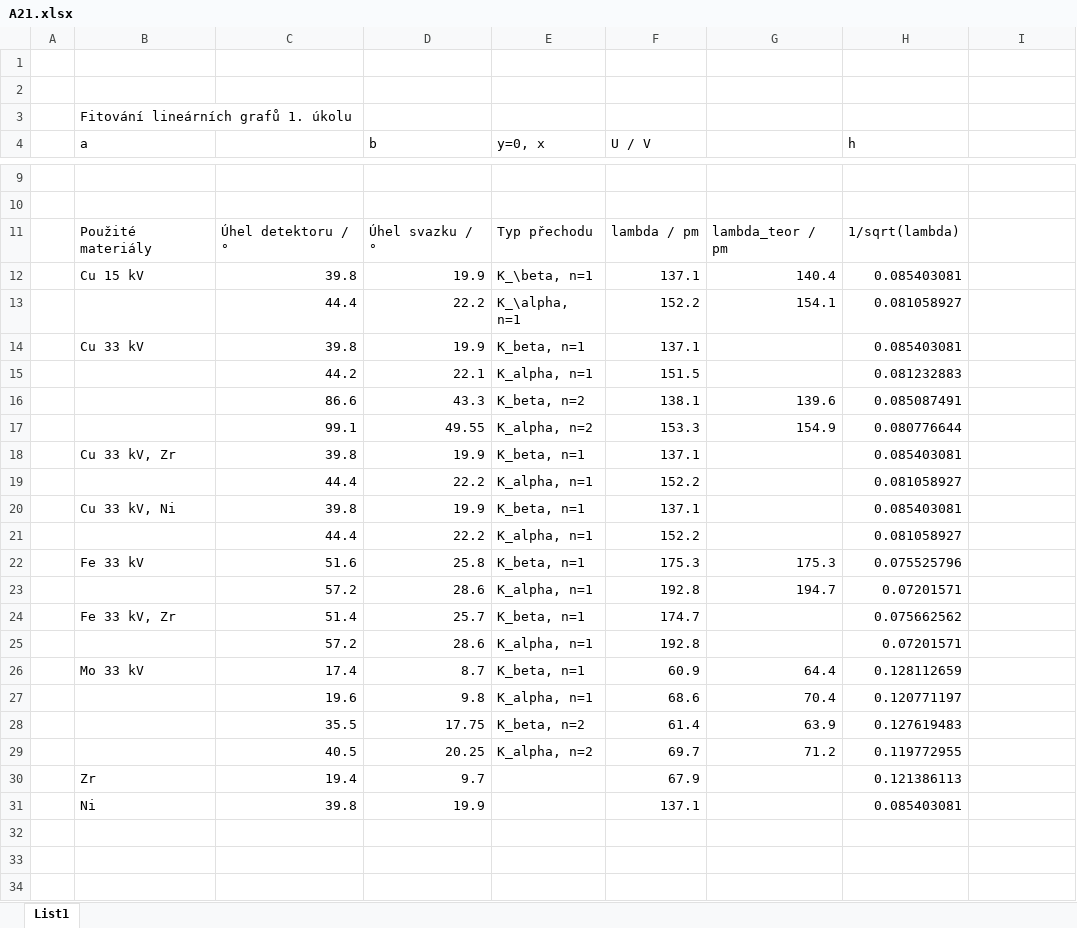
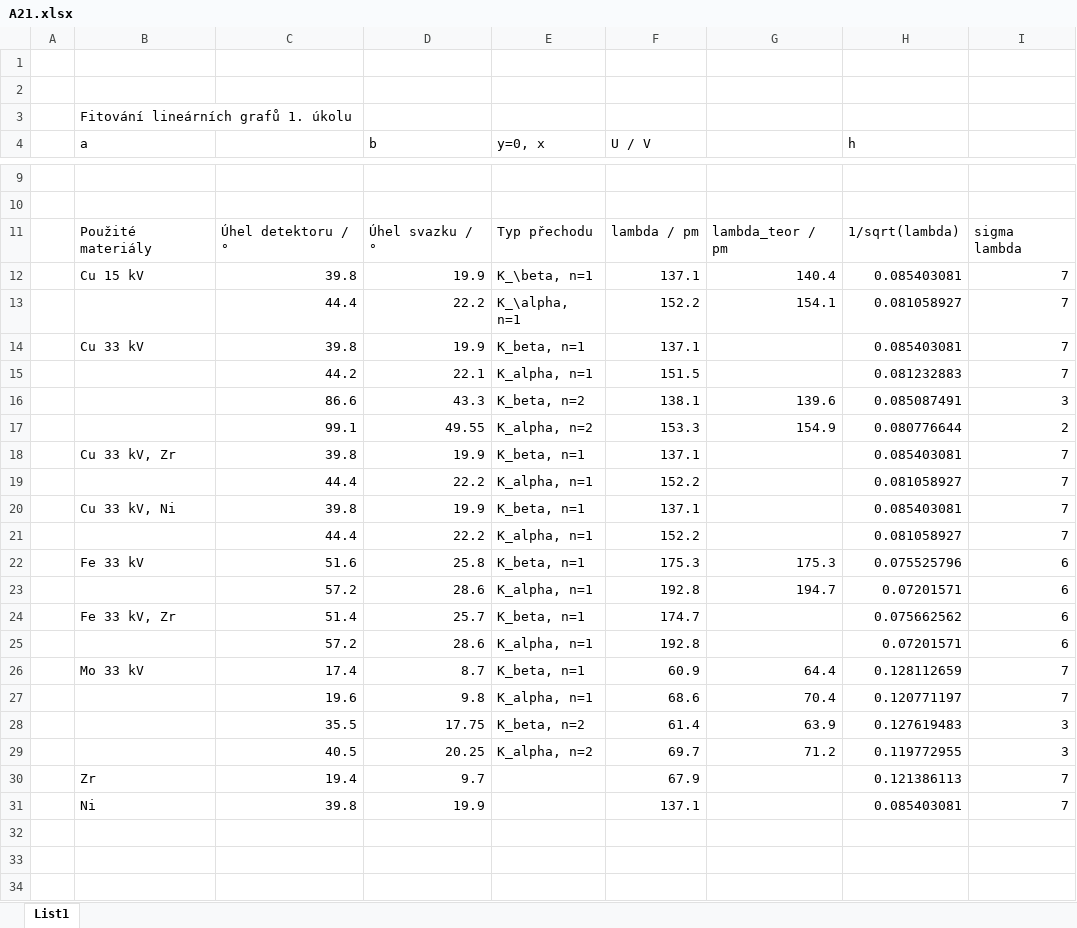
Before and after one commit to JonasVenc/Praktikum-IV, an Excel workbook: A21 - rentgen - kopie/A21.xlsx, sheet List1, drawn as a sheet; only a part is shown, gaps mark what is left out; values as stored, in another font and other column widths than the file's, no borders; the diff names each change by its address in the sheet, - before the commit and + after, or states it on an @@ line.

```diff
--- a/A21 - rentgen - kopie/A21.xlsx (sheet List1)
+++ b/A21 - rentgen - kopie/A21.xlsx (sheet List1)
-I11: (empty)
+I11: sigma lambda
-I12:I15: (empty)
+I12:I15: 7
-I16: (empty)
+I16: 3
-I17: (empty)
+I17: 2
-I18:I21: (empty)
+I18:I21: 7
-I22:I25: (empty)
+I22:I25: 6
-I26:I27: (empty)
+I26:I27: 7
-I28:I29: (empty)
+I28:I29: 3
-I30:I31: (empty)
+I30:I31: 7
```
Also changed, not shown: 31 other files.
